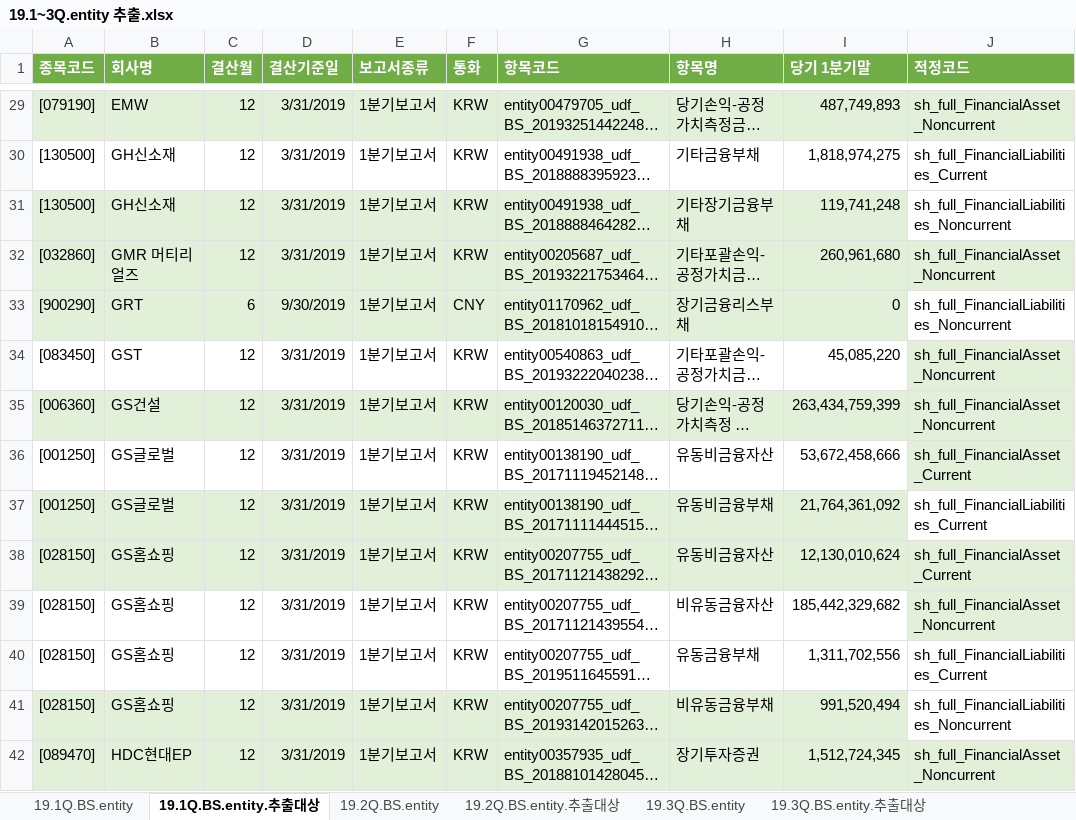
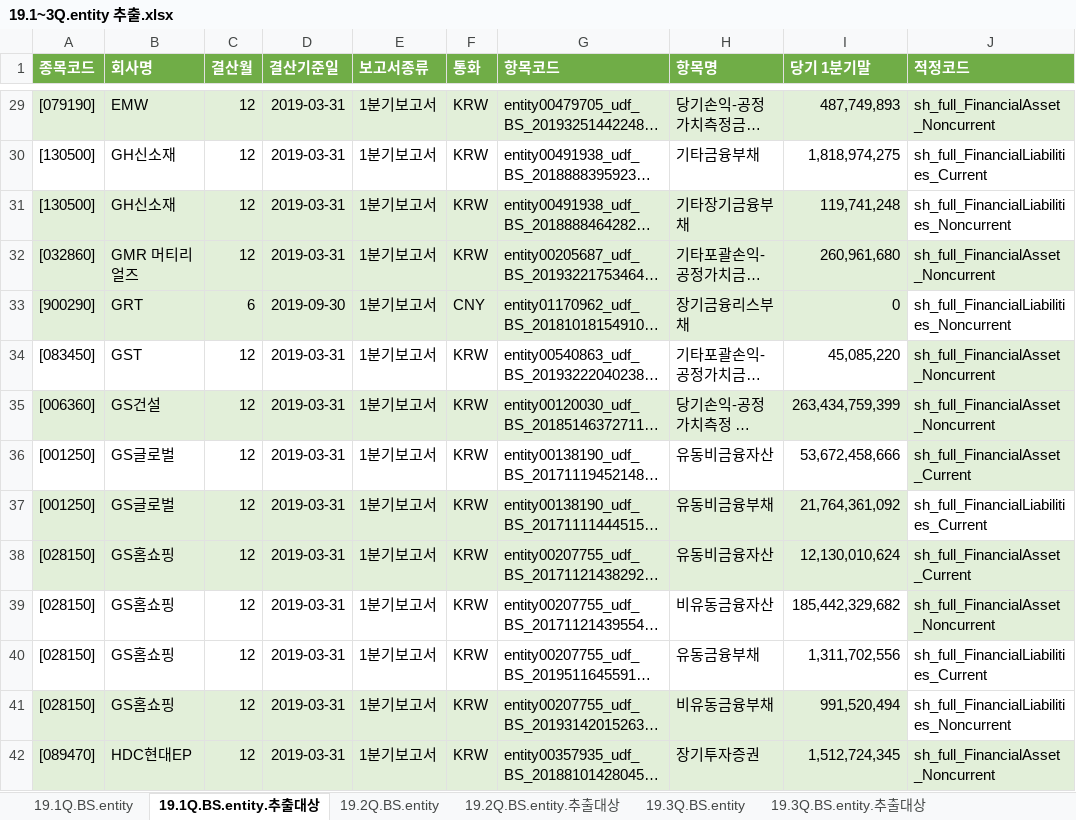
Before and after one commit to DominKim/Final_project, an Excel workbook: data/19.1~3Q.entity 추출.xlsx, sheet 19.1Q.BS.entity.추출대상, drawn as a sheet; only a part is shown, gaps mark what is left out; long unchanged cells end in …; values as stored, in another font and other column widths than the file's, no borders; charts and pictures not drawn; the diff covers the shown part only; the diff names each change by its address in the sheet, - before the commit and + after, or states it on an @@ line.

```diff
--- a/data/19.1~3Q.entity 추출.xlsx (sheet 19.1Q.BS.entity.추출대상)
+++ b/data/19.1~3Q.entity 추출.xlsx (sheet 19.1Q.BS.entity.추출대상)
-D29:D32 (결산기준일): 3/31/2019
+D29:D32 (결산기준일): 2019-03-31
-D33 (결산기준일): 9/30/2019
+D33 (결산기준일): 2019-09-30
-D34:D42 (결산기준일): 3/31/2019
+D34:D42 (결산기준일): 2019-03-31
```
Also changed, not shown: 1682 edited cells elsewhere in this sheet, sheet 19.2Q.BS.entity.추출대상, sheet 19.1Q.BS.entity, sheet 19.2Q.BS.entity, sheet 19.3Q.BS.entity.추출대상, sheet 19.3Q.BS.entity, hidden cells, charts or pictures, 12 other files.
